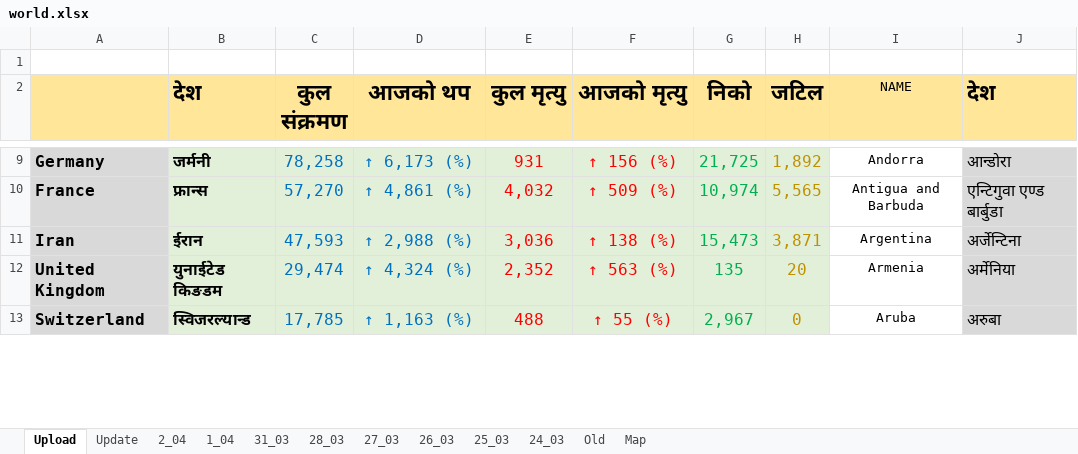
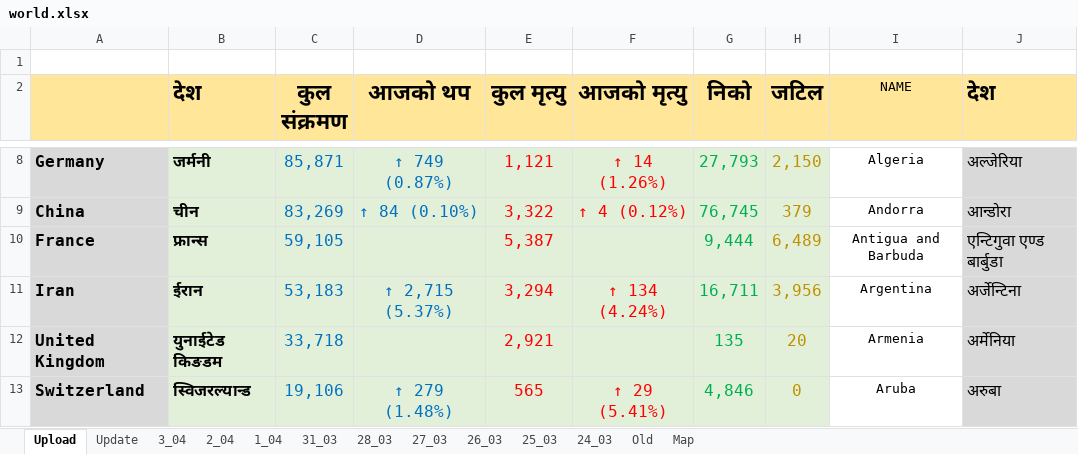
Before and after one commit to bibhadhungel/covidnepal.github.io, an Excel workbook: world.xlsx, sheet Upload, drawn as a sheet; only a part is shown, gaps mark what is left out; values as stored, in another font and other column widths than the file's, no borders; addresses are those after the commit; the diff covers the shown part only; the diff names each change by its address in the sheet, - before the commit and + after, or states it on an @@ line.

```diff
--- a/world.xlsx (sheet Upload)
+++ b/world.xlsx (sheet Upload)
+sheet tab: 3_04
-C8 (कुल संक्रमण): 78,258
+C8 (कुल संक्रमण): 85,871
-D8 (आजको थप): ↑ 6,173 (%)
+D8 (आजको थप): ↑ 749 (0.87%)
-E8 (कुल मृत्यु): 931
+E8 (कुल मृत्यु): 1,121
-F8 (आजको मृत्यु): ↑ 156 (%)
+F8 (आजको मृत्यु): ↑ 14 (1.26%)
-G8 (निको): 21,725
+G8 (निको): 27,793
-H8 (जटिल): 1,892
+H8 (जटिल): 2,150
-I8 (NAME): Andorra
+I8 (NAME): Algeria
-J8 (देश): आन्डोरा
+J8 (देश): अल्जेरिया
+row 9: China | चीन | 83,269 | ↑ 84 (0.10%) | 3,322 | ↑ 4 (0.12%) | 76,745 | 379 | Andorra | आन्डोरा
-C10 (कुल संक्रमण): 57,270
+C10 (कुल संक्रमण): 59,105
-D10 (आजको थप): ↑ 4,861 (%)
+D10 (आजको थप): (empty)
-E10 (कुल मृत्यु): 4,032
+E10 (कुल मृत्यु): 5,387
-F10 (आजको मृत्यु): ↑ 509 (%)
+F10 (आजको मृत्यु): (empty)
-G10 (निको): 10,974
+G10 (निको): 9,444
-H10 (जटिल): 5,565
+H10 (जटिल): 6,489
-C11 (कुल संक्रमण): 47,593
+C11 (कुल संक्रमण): 53,183
-D11 (आजको थप): ↑ 2,988 (%)
+D11 (आजको थप): ↑ 2,715 (5.37%)
-E11 (कुल मृत्यु): 3,036
+E11 (कुल मृत्यु): 3,294
-F11 (आजको मृत्यु): ↑ 138 (%)
+F11 (आजको मृत्यु): ↑ 134 (4.24%)
-G11 (निको): 15,473
+G11 (निको): 16,711
-H11 (जटिल): 3,871
+H11 (जटिल): 3,956
-C12 (कुल संक्रमण): 29,474
+C12 (कुल संक्रमण): 33,718
-D12 (आजको थप): ↑ 4,324 (%)
+D12 (आजको थप): (empty)
-E12 (कुल मृत्यु): 2,352
+E12 (कुल मृत्यु): 2,921
-F12 (आजको मृत्यु): ↑ 563 (%)
+F12 (आजको मृत्यु): (empty)
-C13 (कुल संक्रमण): 17,785
+C13 (कुल संक्रमण): 19,106
-D13 (आजको थप): ↑ 1,163 (%)
+D13 (आजको थप): ↑ 279 (1.48%)
-E13 (कुल मृत्यु): 488
+E13 (कुल मृत्यु): 565
-F13 (आजको मृत्यु): ↑ 55 (%)
+F13 (आजको मृत्यु): ↑ 29 (5.41%)
-G13 (निको): 2,967
+G13 (निको): 4,846
```
Also changed, not shown: 71 added rows, 70 removed rows, 538 edited cells and cell formats elsewhere in this sheet, sheet Update, formulas that keep their value, nepal.xlsx, 13 other files.
